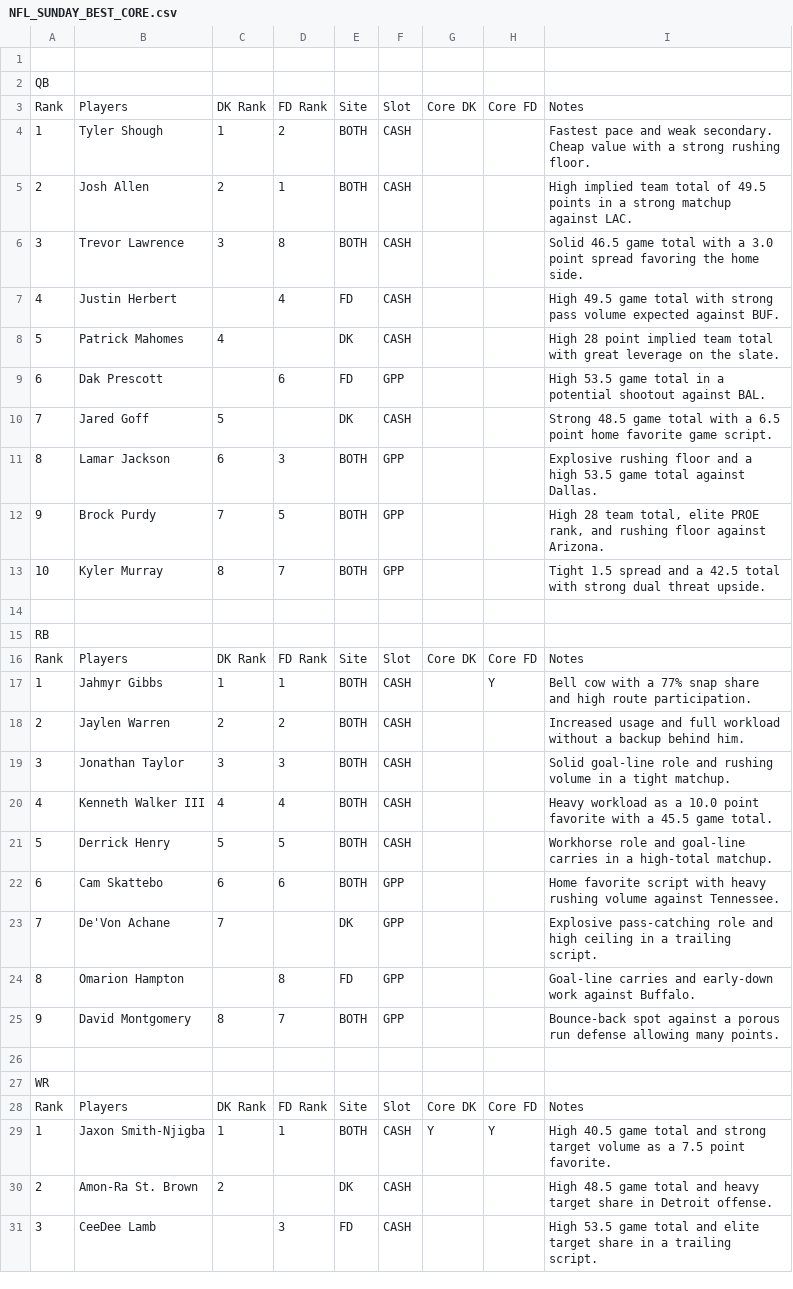
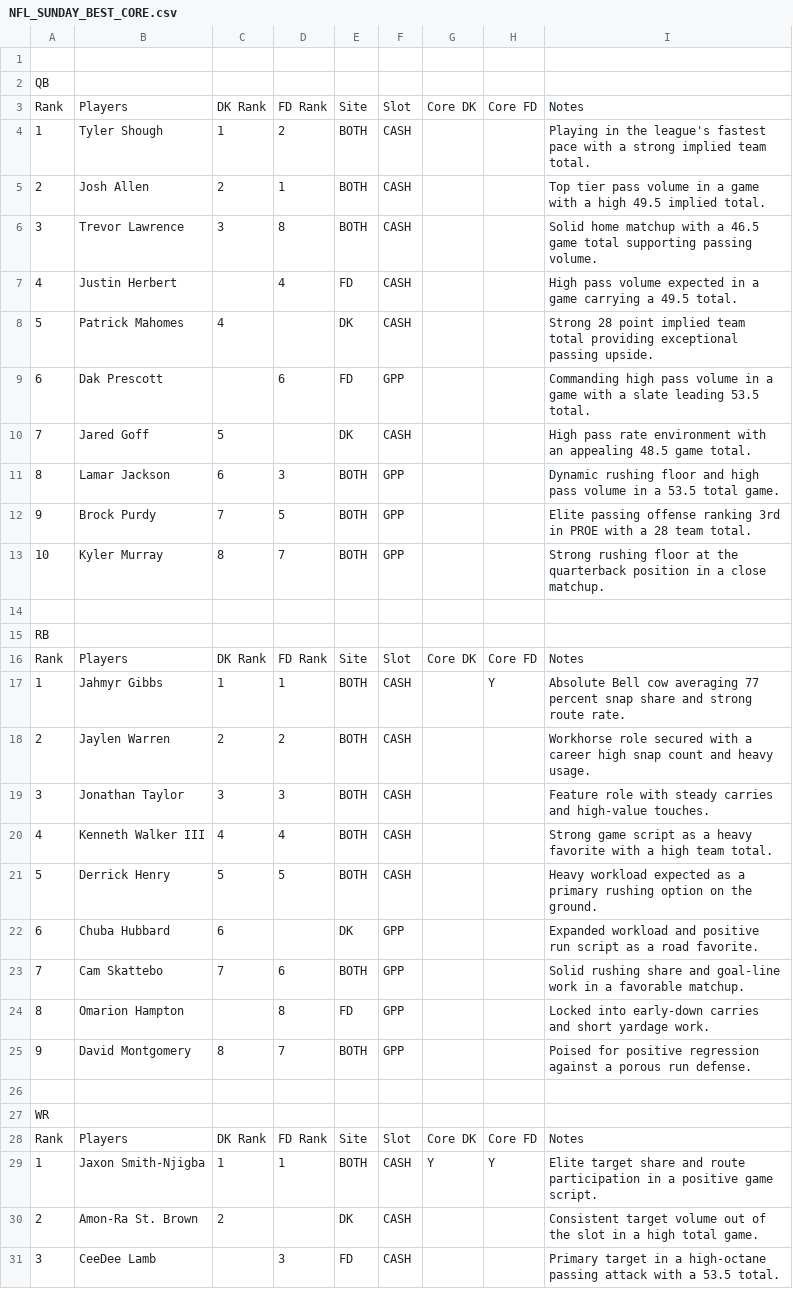
Before and after one commit to chrisgimino/nflcoreplays, a CSV file: NFL_SUNDAY_BEST_CORE.csv, drawn as a sheet; only a part is shown; the diff covers the shown part only.

Commit message:
Update NFL_SUNDAY_BEST_CORE.csv - 2026-09-26 23:02

```diff
--- a/NFL_SUNDAY_BEST_CORE.csv
+++ b/NFL_SUNDAY_BEST_CORE.csv
@@ -3,12 +3,12 @@ QB,,,,,,,,
 Rank,Players,DK Rank,FD Rank,Site,Slot,Core DK,Core FD,Notes
-1,Tyler Shough,1,2,BOTH,CASH,,,Fastest pace and weak secondary. Cheap value with a strong rushing floor.
-2,Josh Allen,2,1,BOTH,CASH,,,High implied team total of 49.5 points in a strong matchup against LAC.
-3,Trevor Lawrence,3,8,BOTH,CASH,,,Solid 46.5 game total with a 3.0 point spread favoring the home side.
-4,Justin Herbert,,4,FD,CASH,,,High 49.5 game total with strong pass volume expected against BUF.
-5,Patrick Mahomes,4,,DK,CASH,,,High 28 point implied team total with great leverage on the slate.
-6,Dak Prescott,,6,FD,GPP,,,High 53.5 game total in a potential shootout against BAL.
-7,Jared Goff,5,,DK,CASH,,,Strong 48.5 game total with a 6.5 point home favorite game script.
-8,Lamar Jackson,6,3,BOTH,GPP,,,Explosive rushing floor and a high 53.5 game total against Dallas.
-9,Brock Purdy,7,5,BOTH,GPP,,,"High 28 team total, elite PROE rank, and rushing floor against Arizona."
-10,Kyler Murray,8,7,BOTH,GPP,,,Tight 1.5 spread and a 42.5 total with strong dual threat upside.
+1,Tyler Shough,1,2,BOTH,CASH,,,Playing in the league's fastest pace with a strong implied team total.
+2,Josh Allen,2,1,BOTH,CASH,,,Top tier pass volume in a game with a high 49.5 implied total.
+3,Trevor Lawrence,3,8,BOTH,CASH,,,Solid home matchup with a 46.5 game total supporting passing volume.
+4,Justin Herbert,,4,FD,CASH,,,High pass volume expected in a game carrying a 49.5 total.
+5,Patrick Mahomes,4,,DK,CASH,,,Strong 28 point implied team total providing exceptional passing upside.
+6,Dak Prescott,,6,FD,GPP,,,Commanding high pass volume in a game with a slate leading 53.5 total.
+7,Jared Goff,5,,DK,CASH,,,High pass rate environment with an appealing 48.5 game total.
+8,Lamar Jackson,6,3,BOTH,GPP,,,Dynamic rushing floor and high pass volume in a 53.5 total game.
+9,Brock Purdy,7,5,BOTH,GPP,,,Elite passing offense ranking 3rd in PROE with a 28 team total.
+10,Kyler Murray,8,7,BOTH,GPP,,,Strong rushing floor at the quarterback position in a close matchup.
 ,,,,,,,,
@@ -16,11 +16,11 @@ RB,,,,,,,,
 Rank,Players,DK Rank,FD Rank,Site,Slot,Core DK,Core FD,Notes
-1,Jahmyr Gibbs,1,1,BOTH,CASH,,Y,Bell cow with a 77% snap share and high route participation.
-2,Jaylen Warren,2,2,BOTH,CASH,,,Increased usage and full workload without a backup behind him.
-3,Jonathan Taylor,3,3,BOTH,CASH,,,Solid goal-line role and rushing volume in a tight matchup.
-4,Kenneth Walker III,4,4,BOTH,CASH,,,Heavy workload as a 10.0 point favorite with a 45.5 game total.
-5,Derrick Henry,5,5,BOTH,CASH,,,Workhorse role and goal-line carries in a high-total matchup.
-6,Cam Skattebo,6,6,BOTH,GPP,,,Home favorite script with heavy rushing volume against Tennessee.
-7,De'Von Achane,7,,DK,GPP,,,Explosive pass-catching role and high ceiling in a trailing script.
-8,Omarion Hampton,,8,FD,GPP,,,Goal-line carries and early-down work against Buffalo.
-9,David Montgomery,8,7,BOTH,GPP,,,Bounce-back spot against a porous run defense allowing many points.
+1,Jahmyr Gibbs,1,1,BOTH,CASH,,Y,Absolute Bell cow averaging 77 percent snap share and strong route rate.
+2,Jaylen Warren,2,2,BOTH,CASH,,,Workhorse role secured with a career high snap count and heavy usage.
+3,Jonathan Taylor,3,3,BOTH,CASH,,,Feature role with steady carries and high-value touches.
+4,Kenneth Walker III,4,4,BOTH,CASH,,,Strong game script as a heavy favorite with a high team total.
+5,Derrick Henry,5,5,BOTH,CASH,,,Heavy workload expected as a primary rushing option on the ground.
+6,Chuba Hubbard,6,,DK,GPP,,,Expanded workload and positive run script as a road favorite.
+7,Cam Skattebo,7,6,BOTH,GPP,,,Solid rushing share and goal-line work in a favorable matchup.
+8,Omarion Hampton,,8,FD,GPP,,,Locked into early-down carries and short yardage work.
+9,David Montgomery,8,7,BOTH,GPP,,,Poised for positive regression against a porous run defense.
 ,,,,,,,,
@@ -28,4 +28,4 @@ WR,,,,,,,,
 Rank,Players,DK Rank,FD Rank,Site,Slot,Core DK,Core FD,Notes
-1,Jaxon Smith-Njigba,1,1,BOTH,CASH,Y,Y,High 40.5 game total and strong target volume as a 7.5 point favorite.
-2,Amon-Ra St. Brown,2,,DK,CASH,,,High 48.5 game total and heavy target share in Detroit offense.
-3,CeeDee Lamb,,3,FD,CASH,,,High 53.5 game total and elite target share in a trailing script.
+1,Jaxon Smith-Njigba,1,1,BOTH,CASH,Y,Y,Elite target share and route participation in a positive game script.
+2,Amon-Ra St. Brown,2,,DK,CASH,,,Consistent target volume out of the slot in a high total game.
+3,CeeDee Lamb,,3,FD,CASH,,,Primary target in a high-octane passing attack with a 53.5 total.
```
Also changed, not shown: 19 edited cells elsewhere in this file.
